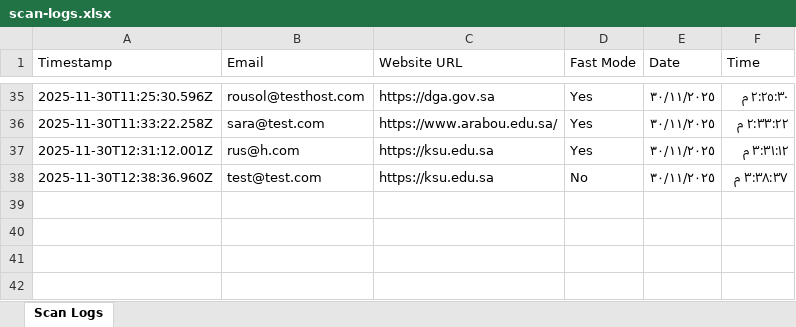
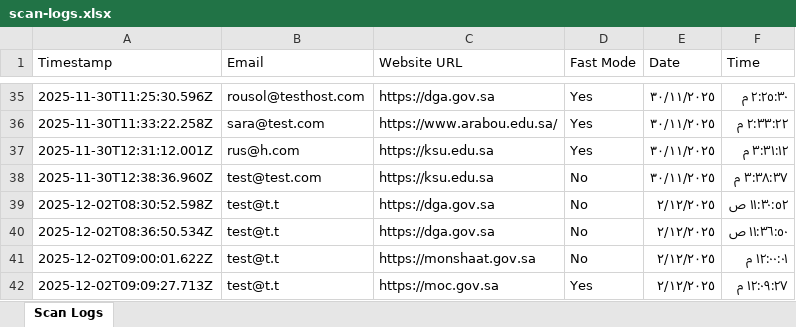
Before and after one commit to ramworld21/sda-auditor, an Excel workbook: scan-logs.xlsx, sheet Scan Logs, drawn as a sheet; only a part is shown, gaps mark what is left out; values as stored, in another font and other column widths than the file's, no borders; the diff names each change by its address in the sheet, - before the commit and + after, or states it on an @@ line.

```diff
--- a/scan-logs.xlsx (sheet Scan Logs)
+++ b/scan-logs.xlsx (sheet Scan Logs)
+row 39: 2025-12-02T08:30:52.598Z | test@t.t | https://dga.gov.sa | No | ٢/١٢/٢٠٢٥ | ١١:٣٠:٥٢ ص
+row 40: 2025-12-02T08:36:50.534Z | test@t.t | https://dga.gov.sa | No | ٢/١٢/٢٠٢٥ | ١١:٣٦:٥٠ ص
+row 41: 2025-12-02T09:00:01.622Z | test@t.t | https://monshaat.gov.sa | No | ٢/١٢/٢٠٢٥ | ١٢:٠٠:٠١ م
+row 42: 2025-12-02T09:09:27.713Z | test@t.t | https://moc.gov.sa | Yes | ٢/١٢/٢٠٢٥ | ١٢:٠٩:٢٧ م
```
Also changed, not shown: 26 other files.
